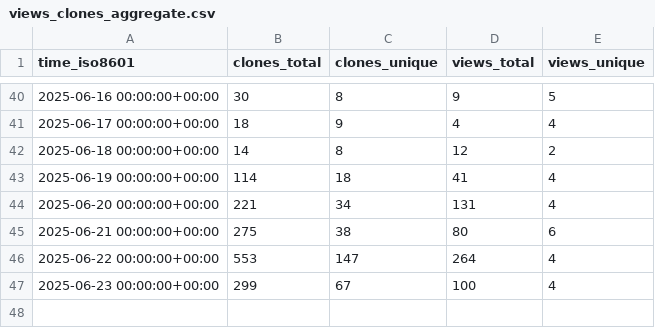
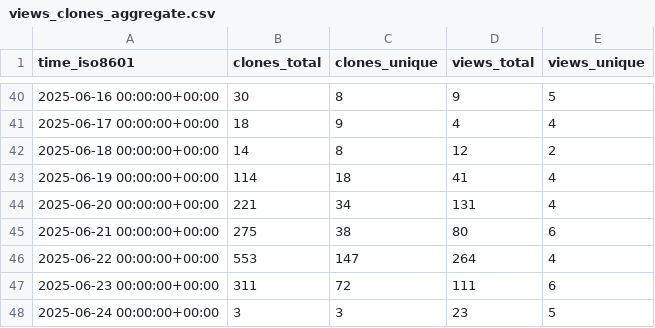
Before and after one commit to thorek1/MacroModelling.jl, a CSV file: thorek1/MacroModelling.jl/ghrs-data/views_clones_aggregate.csv, drawn as a sheet; only a part is shown, gaps mark what is left out.

```diff
--- a/thorek1/MacroModelling.jl/ghrs-data/views_clones_aggregate.csv
+++ b/thorek1/MacroModelling.jl/ghrs-data/views_clones_aggregate.csv
@@ -46,2 +46,3 @@ time_iso8601,clones_total,clones_unique,views_total,views_unique
 2025-06-22 00:00:00+00:00,553,147,264,4
-2025-06-23 00:00:00+00:00,299,67,100,4
+2025-06-23 00:00:00+00:00,311,72,111,6
+2025-06-24 00:00:00+00:00,3,3,23,5
```
Also changed, not shown: 1 other file.
